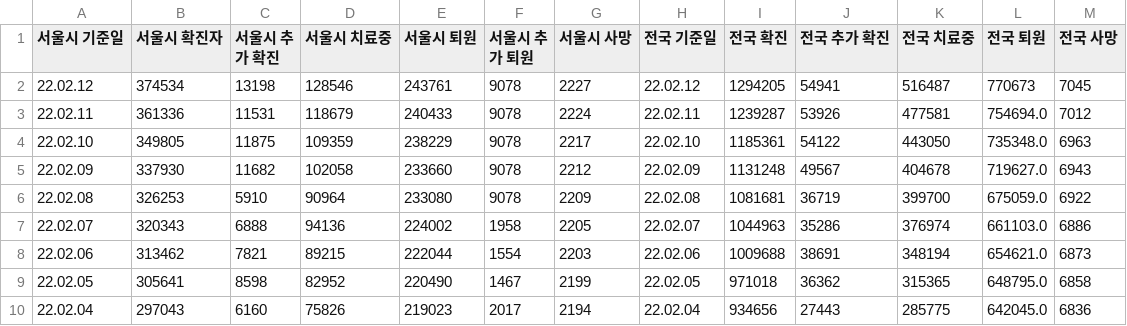
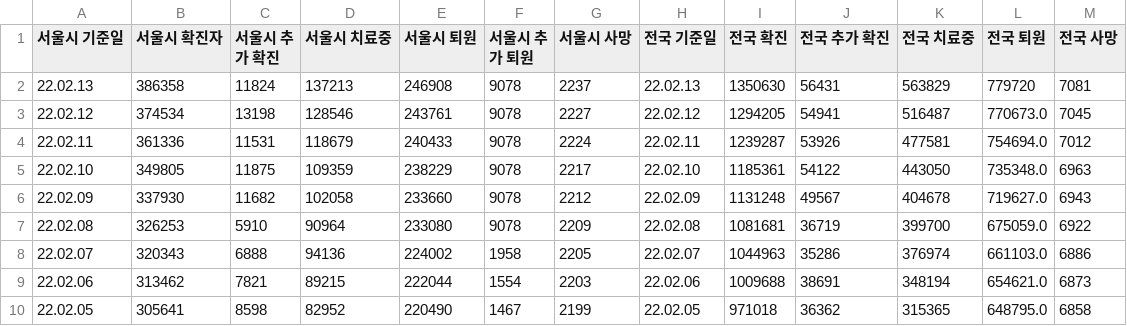
Before and after one commit to cozytk/covid_dashboard, a CSV file: data/trends-extend.csv, drawn as a sheet; only a part is shown; the shorter side is filled out with more unchanged rows.

Commit message:
cicd(csv): latest

```diff
--- a/data/trends-extend.csv
+++ b/data/trends-extend.csv
@@ -1,3 +1,4 @@
 서울시 기준일,서울시 확진자,서울시 추가 확진,서울시 치료중,서울시 퇴원,서울시 추가 퇴원,서울시 사망,전국 기준일,전국 확진,전국 추가 확진,전국 치료중,전국 퇴원,전국 사망
-22.02.12,374534,13198,128546,243761,9078,2227,22.02.12,1294205,54941,516487,770673,7045
+22.02.13,386358,11824,137213,246908,9078,2237,22.02.13,1350630,56431,563829,779720,7081
+22.02.12,374534,13198,128546,243761,9078,2227,22.02.12,1294205,54941,516487,770673.0,7045
 22.02.11,361336,11531,118679,240433,9078,2224,22.02.11,1239287,53926,477581,754694.0,7012
```
